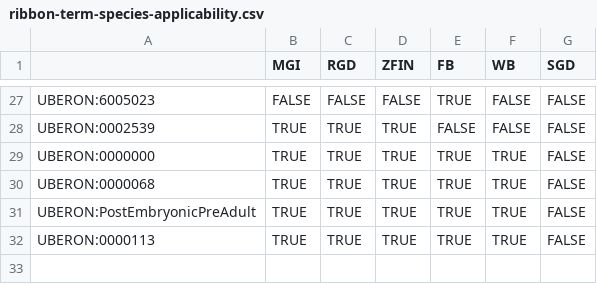
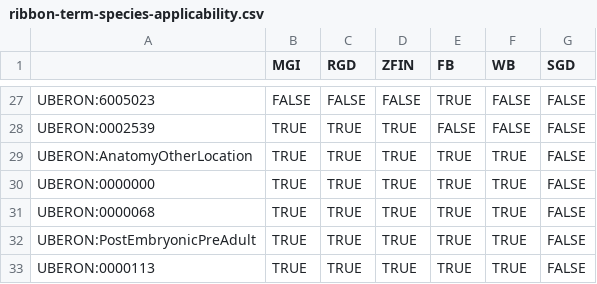
Before and after one commit to alliance-genome/agr_java_software, a CSV file: agr_api/src/main/resources/ribbon-term-species-applicability.csv, drawn as a sheet; only a part is shown, gaps mark what is left out.

Commit message:
AGR-1253 add UBERON:AnatomyOtherLocation to applicability matrix

```diff
--- a/agr_api/src/main/resources/ribbon-term-species-applicability.csv
+++ b/agr_api/src/main/resources/ribbon-term-species-applicability.csv
@@ -28,2 +28,3 @@ UBERON:6005023,FALSE,FALSE,FALSE,TRUE,FALSE,FALSE
 UBERON:0002539,TRUE,TRUE,TRUE,FALSE,FALSE,FALSE
+UBERON:AnatomyOtherLocation,TRUE,TRUE,TRUE,TRUE,TRUE,FALSE
 UBERON:0000000,TRUE,TRUE,TRUE,TRUE,TRUE,FALSE
```
